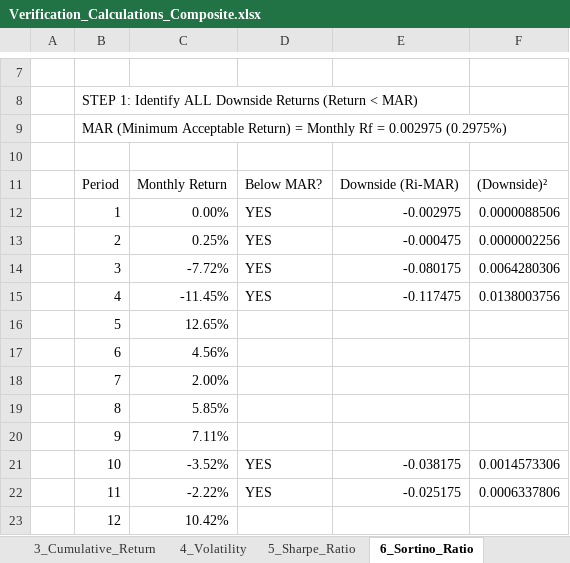
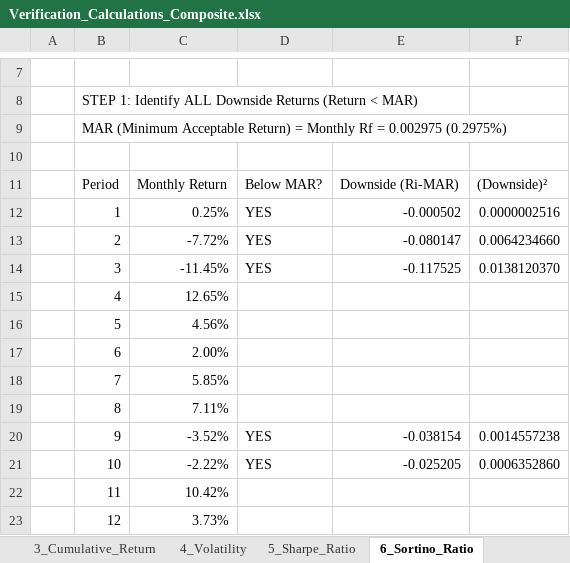
Before and after one commit to Abshirs716/capx100-gips-engine, an Excel workbook: gips_outputs/Verification_Calculations_Composite.xlsx, sheet 6_Sortino_Ratio, drawn as a sheet; only a part is shown, gaps mark what is left out; values as stored, in another font and other column widths than the file's, no cell formats; the diff covers the shown part only; the diff names each change by its address in the sheet, - before the commit and + after, or states it on an @@ line.

```diff
--- a/gips_outputs/Verification_Calculations_Composite.xlsx (sheet 6_Sortino_Ratio)
+++ b/gips_outputs/Verification_Calculations_Composite.xlsx (sheet 6_Sortino_Ratio)
-C12: 0.00%
+C12: 0.25%
-E12: -0.002975
+E12: -0.000502
-F12: 0.0000088506
+F12: 0.0000002516
-C13: 0.25%
+C13: -7.72%
-E13: -0.000475
+E13: -0.080147
-F13: 0.0000002256
+F13: 0.0064234660
-C14: -7.72%
+C14: -11.45%
-E14: -0.080175
+E14: -0.117525
-F14: 0.0064280306
+F14: 0.0138120370
-C15: -11.45%
+C15: 12.65%
-D15: YES
+D15: (empty)
-E15: -0.117475
+E15: (empty)
-F15: 0.0138003756
+F15: (empty)
-C16: 12.65%
+C16: 4.56%
-C17: 4.56%
+C17: 2.00%
-C18: 2.00%
+C18: 5.85%
-C19: 5.85%
+C19: 7.11%
-C20: 7.11%
+C20: -3.52%
-D20: (empty)
+D20: YES
-E20: (empty)
+E20: -0.038154
-F20: (empty)
+F20: 0.0014557238
-C21: -3.52%
+C21: -2.22%
-E21: -0.038175
+E21: -0.025205
-F21: 0.0014573306
+F21: 0.0006352860
-C22: -2.22%
+C22: 10.42%
-D22: YES
+D22: (empty)
-E22: -0.025175
+E22: (empty)
-F22: 0.0006337806
+F22: (empty)
-C23: 10.42%
+C23: 3.73%
```
Also changed, not shown: 1 removed row and 139 edited cells elsewhere in this sheet, sheet 4_Volatility, sheet 3_Cumulative_Return, sheet 2_Monthly_Returns, sheet 7_Max_Drawdown, sheet 8_VaR_CVaR, sheet 1_All_15_Metrics, 3 more sheets, cell formats, gips_outputs/Holdings_Summary_Sample_Composite.xlsx, gips_outputs/Performance_Data_Sample_Composite.xlsx, 23 other files.
